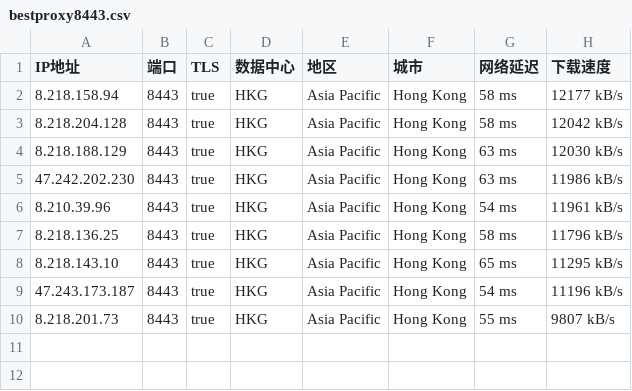
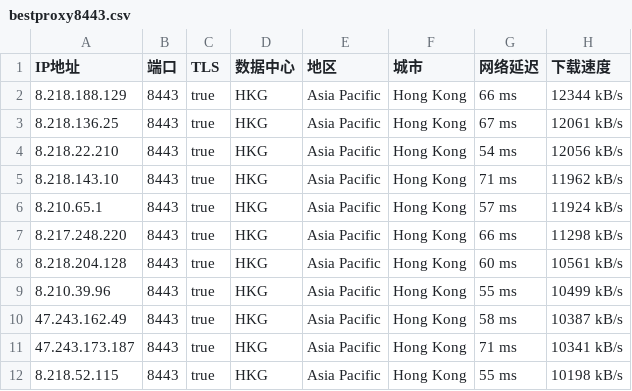
Before and after one commit to greycc2021/iptools, a CSV file: iptest/bestproxy8443.csv, drawn as a sheet.

```diff
--- a/iptest/bestproxy8443.csv
+++ b/iptest/bestproxy8443.csv
@@ -1,10 +1,12 @@
 IP地址,端口,TLS,数据中心,地区,城市,网络延迟,下载速度
-8.218.158.94,8443,true,HKG,Asia Pacific,Hong Kong,58 ms,12177 kB/s
-8.218.204.128,8443,true,HKG,Asia Pacific,Hong Kong,58 ms,12042 kB/s
-8.218.188.129,8443,true,HKG,Asia Pacific,Hong Kong,63 ms,12030 kB/s
-47.242.202.230,8443,true,HKG,Asia Pacific,Hong Kong,63 ms,11986 kB/s
-8.210.39.96,8443,true,HKG,Asia Pacific,Hong Kong,54 ms,11961 kB/s
-8.218.136.25,8443,true,HKG,Asia Pacific,Hong Kong,58 ms,11796 kB/s
-8.218.143.10,8443,true,HKG,Asia Pacific,Hong Kong,65 ms,11295 kB/s
-47.243.173.187,8443,true,HKG,Asia Pacific,Hong Kong,54 ms,11196 kB/s
-8.218.201.73,8443,true,HKG,Asia Pacific,Hong Kong,55 ms,9807 kB/s
+8.218.188.129,8443,true,HKG,Asia Pacific,Hong Kong,66 ms,12344 kB/s
+8.218.136.25,8443,true,HKG,Asia Pacific,Hong Kong,67 ms,12061 kB/s
+8.218.22.210,8443,true,HKG,Asia Pacific,Hong Kong,54 ms,12056 kB/s
+8.218.143.10,8443,true,HKG,Asia Pacific,Hong Kong,71 ms,11962 kB/s
+8.210.65.1,8443,true,HKG,Asia Pacific,Hong Kong,57 ms,11924 kB/s
+8.217.248.220,8443,true,HKG,Asia Pacific,Hong Kong,66 ms,11298 kB/s
+8.218.204.128,8443,true,HKG,Asia Pacific,Hong Kong,60 ms,10561 kB/s
+8.210.39.96,8443,true,HKG,Asia Pacific,Hong Kong,55 ms,10499 kB/s
+47.243.162.49,8443,true,HKG,Asia Pacific,Hong Kong,58 ms,10387 kB/s
+47.243.173.187,8443,true,HKG,Asia Pacific,Hong Kong,71 ms,10341 kB/s
+8.218.52.115,8443,true,HKG,Asia Pacific,Hong Kong,55 ms,10198 kB/s
```
Also changed, not shown: iptest/bestproxy2053.csv, iptest/bestproxy2083.csv, 2 other files.
